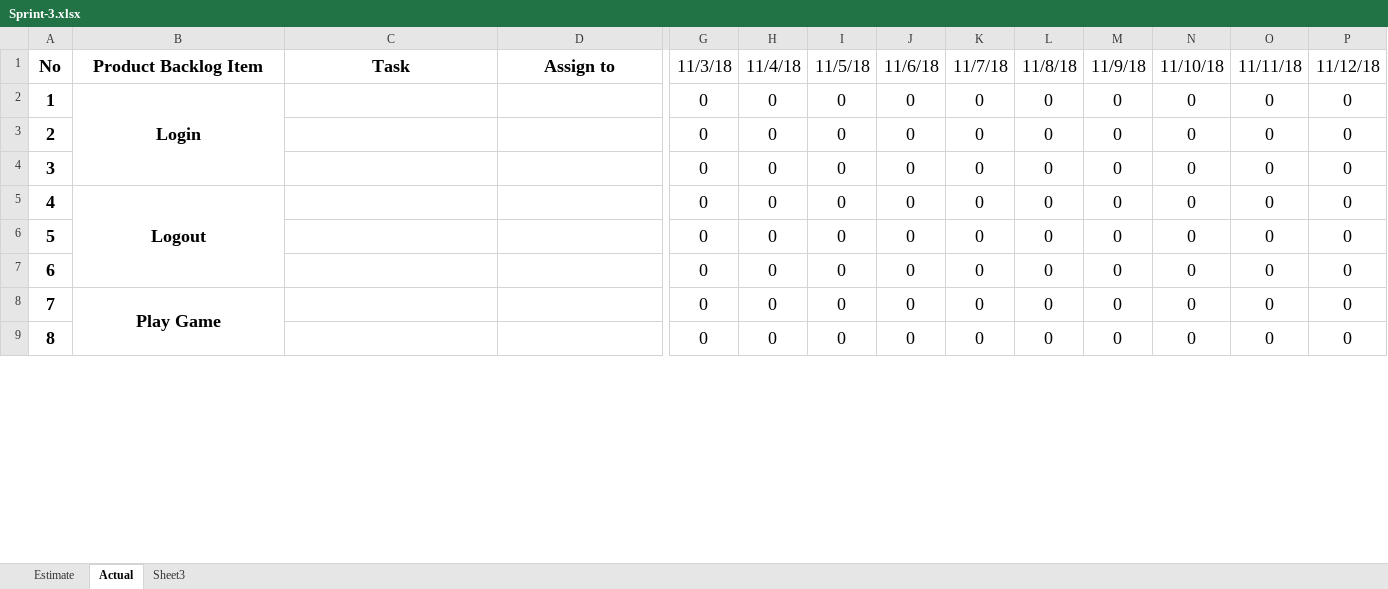
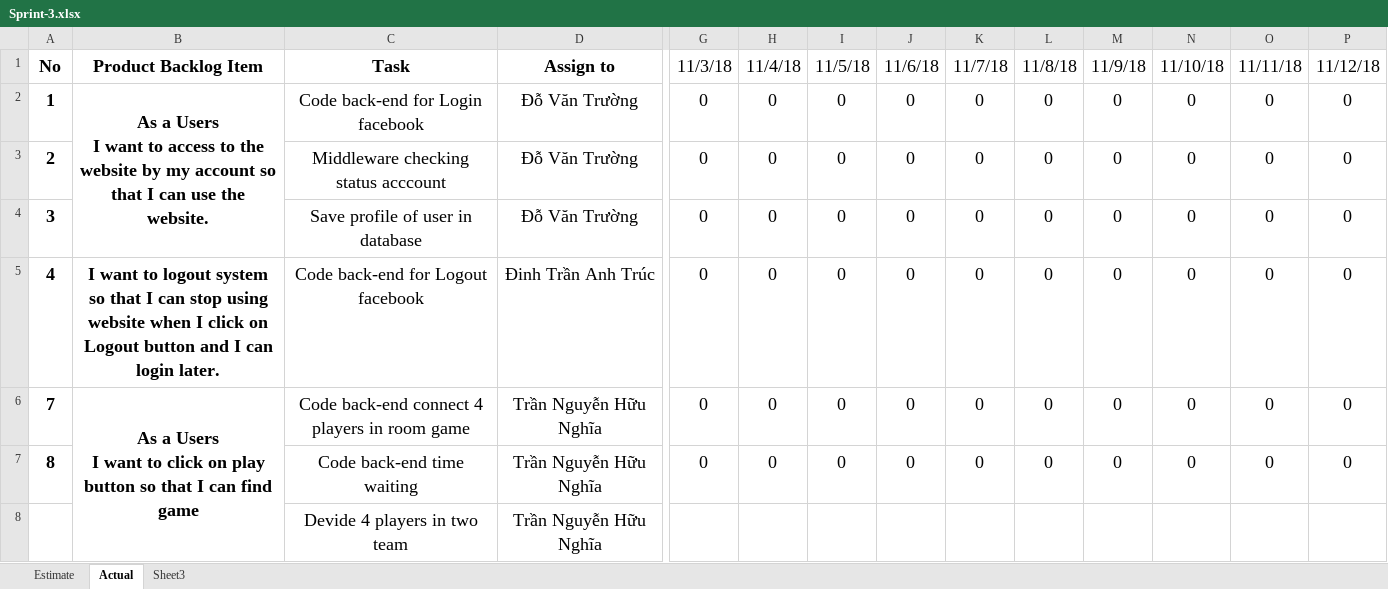
Before and after one commit to nghiatran1997/Capstone1, an Excel workbook: 7.Print-Backlog/Sprint-3.xlsx, sheet Actual, drawn as a sheet; only a part is shown, gaps mark what is left out; values as stored, in another font and other column widths than the file's, no borders; charts and pictures not drawn; removed rows and columns are numbered as before the commit, all else as after; rows hold the shown columns only; ↵ is a line break in a cell; the diff covers the shown part only; the diff names each change by its address in the sheet, - before the commit and + after, or states it on an @@ line.

Commit message:
up Database Document and repair sprint 3

```diff
--- a/7.Print-Backlog/Sprint-3.xlsx (sheet Actual)
+++ b/7.Print-Backlog/Sprint-3.xlsx (sheet Actual)
-B2: Login
+B2: As a Users ↵ I want to access to the website by my account so that I can use the website.
-C2: (empty)
+C2: Code back-end for Login facebook
-D2:D4: (empty)
+D2:D4: Đỗ Văn Trường
-C3: (empty)
+C3: Middleware checking status acccount
-C4: (empty)
+C4: Save profile of user in database
-B5: Logout
+B5: I want to logout system so that I can stop using website when I click on Logout button and I can login later.
-B5:B7 merged
-C5: (empty)
+C5: Code back-end for Logout facebook
-D5: (empty)
+D5: Đinh Trần Anh Trúc
-row 6: 5 |  |  |  | 0 | 0 | 0 | 0 | 0 | 0 | 0 | 0 | 0 | 0
-row 7: 6 |  |  |  | 0 | 0 | 0 | 0 | 0 | 0 | 0 | 0 | 0 | 0
-B6: Play Game
+B6: As a Users ↵ I want to click on play button so that I can find game
-C6: (empty)
+C6: Code back-end connect 4 players in room game
-D6:D7: (empty)
+D6:D7: Trần Nguyễn Hữu Nghĩa
-C7: (empty)
+C7: Code back-end time waiting
+row 8:  |  | Devide 4 players in two team | Trần Nguyễn Hữu Nghĩa
```
Also changed, not shown: 3 added rows, 2 removed rows and 51 edited cells elsewhere in this sheet, sheet Estimate, charts or pictures, 3 other files.
